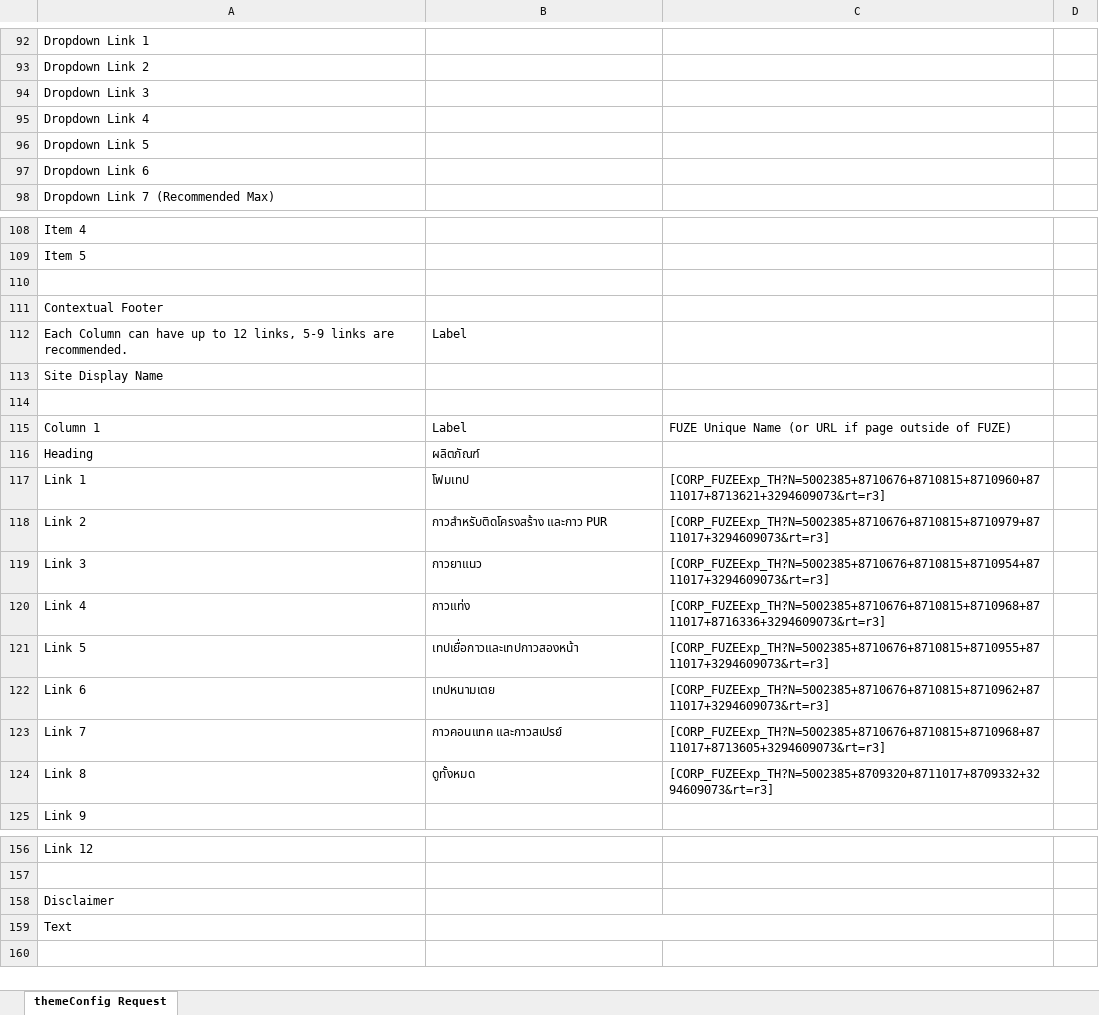
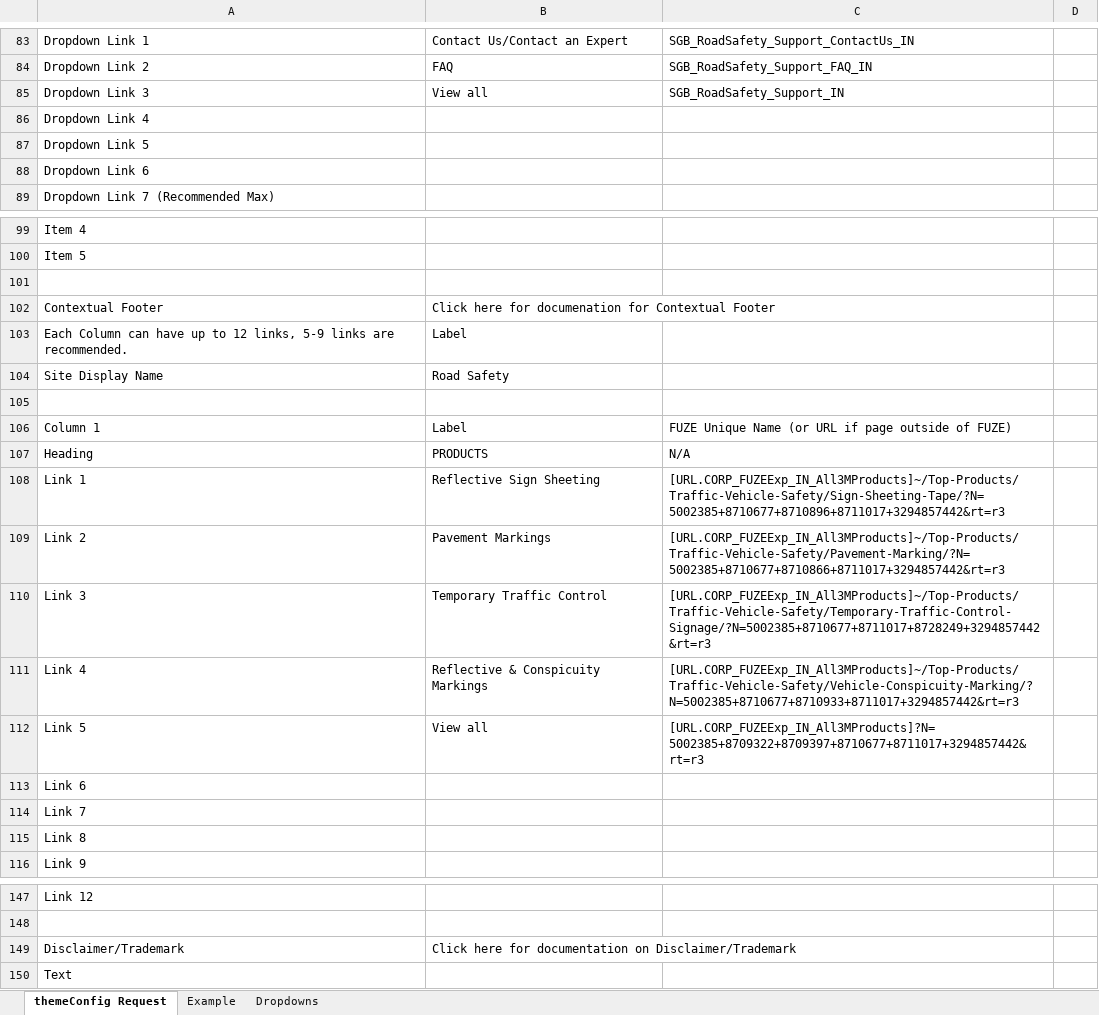
Before and after one commit to tmstani23/Site-Config-Generator, an Excel workbook: config/ThemeConfigRequest_Template_en_AU_L3.xlsx, sheet themeConfig Request, drawn as a sheet; only a part is shown, gaps mark what is left out; values as stored, in another font and other column widths than the file's, no cell formats; removed rows and columns are numbered as before the commit, all else as after; the diff covers the shown part only; the diff names each change by its address in the sheet, - before the commit and + after, or states it on an @@ line.

```diff
--- a/config/ThemeConfigRequest_Template_en_AU_L3.xlsx (sheet themeConfig Request)
+++ b/config/ThemeConfigRequest_Template_en_AU_L3.xlsx (sheet themeConfig Request)
+sheet tab: Example
+sheet tab: Dropdowns
-B83: (empty)
+B83: Contact Us/Contact an Expert
-C83: (empty)
+C83: SGB_RoadSafety_Support_ContactUs_IN
-B84: (empty)
+B84: FAQ
-C84: (empty)
+C84: SGB_RoadSafety_Support_FAQ_IN
-B85: (empty)
+B85: View all
-C85: (empty)
+C85: SGB_RoadSafety_Support_IN
-B102: (empty)
+B102: Click here for documenation for Contextual Footer
-B104: (empty)
+B104: Road Safety
-B107: ผลิตภัณฑ์
+B107: PRODUCTS
-C107: (empty)
+C107: N/A
-B108: โฟมเทป
+B108: Reflective Sign Sheeting
-C108: [CORP_FUZEExp_TH?N=5002385+8710676+8710815+8710960+8711017+8713621+3294609073&rt=r3]
+C108: [URL.CORP_FUZEExp_IN_All3MProducts]~/Top-Products/Traffic-Vehicle-Safety/Sign-Sheeting-Tape/?N=5002385+8710677+8710896+8711017+3294857442&rt=r3
-B109: กาวสำหรับติดโครงสร้าง และกาว PUR
+B109: Pavement Markings
-C109: [CORP_FUZEExp_TH?N=5002385+8710676+8710815+8710979+8711017+3294609073&rt=r3]
+C109: [URL.CORP_FUZEExp_IN_All3MProducts]~/Top-Products/Traffic-Vehicle-Safety/Pavement-Marking/?N=5002385+8710677+8710866+8711017+3294857442&rt=r3
-B110: กาวยาแนว
+B110: Temporary Traffic Control
-C110: [CORP_FUZEExp_TH?N=5002385+8710676+8710815+8710954+8711017+3294609073&rt=r3]
+C110: [URL.CORP_FUZEExp_IN_All3MProducts]~/Top-Products/Traffic-Vehicle-Safety/Temporary-Traffic-Control-Signage/?N=5002385+8710677+8711017+8728249+3294857442&rt=r3
-B111: กาวแท่ง
+B111: Reflective & Conspicuity Markings
-C111: [CORP_FUZEExp_TH?N=5002385+8710676+8710815+8710968+8711017+8716336+3294609073&rt=r3]
+C111: [URL.CORP_FUZEExp_IN_All3MProducts]~/Top-Products/Traffic-Vehicle-Safety/Vehicle-Conspicuity-Marking/?N=5002385+8710677+8710933+8711017+3294857442&rt=r3
-B112: เทปเยื่อกาวและเทปกาวสองหน้า
+B112: View all
-C112: [CORP_FUZEExp_TH?N=5002385+8710676+8710815+8710955+8711017+3294609073&rt=r3]
+C112: [URL.CORP_FUZEExp_IN_All3MProducts]?N=5002385+8709322+8709397+8710677+8711017+3294857442&rt=r3
-B113: เทปหนามเตย
+B113: (empty)
-C113: [CORP_FUZEExp_TH?N=5002385+8710676+8710815+8710962+8711017+3294609073&rt=r3]
+C113: (empty)
-B114: กาวคอนแทค และกาวสเปรย์
+B114: (empty)
-C114: [CORP_FUZEExp_TH?N=5002385+8710676+8710815+8710968+8711017+8713605+3294609073&rt=r3]
+C114: (empty)
-B115: ดูทั้งหมด
+B115: (empty)
-C115: [CORP_FUZEExp_TH?N=5002385+8709320+8711017+8709332+3294609073&rt=r3]
+C115: (empty)
-row 158: Disclaimer
+row 149: Disclaimer/Trademark | Click here for documentation on Disclaimer/Trademark
-B159:C159 merged
```
Also changed, not shown: 25 added rows, 34 removed rows, 7 moved rows, 40 edited cells and merged cells elsewhere in this sheet, cell formats, 1 other file.
